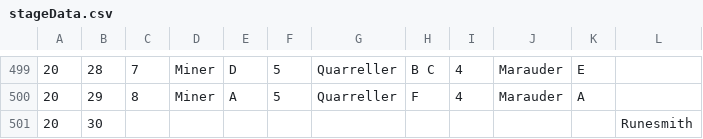
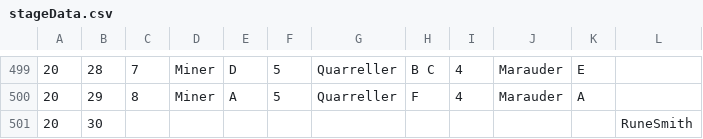
Before and after one commit to jhoon8903/Monster_Stars, a CSV file: Assets/Resources/stageData.csv, drawn as a sheet; only a part is shown, gaps mark what is left out; the diff covers the shown part only; the diff names each change by its address in the sheet, - before the commit and + after, or states it on an @@ line.

```diff
--- a/Assets/Resources/stageData.csv
+++ b/Assets/Resources/stageData.csv
-L501: Runesmith
+L501: RuneSmith
```
Also changed, not shown: 10 edited cells elsewhere in this file, Assets/Resources/EnemyHpData.csv, 56 other files.
